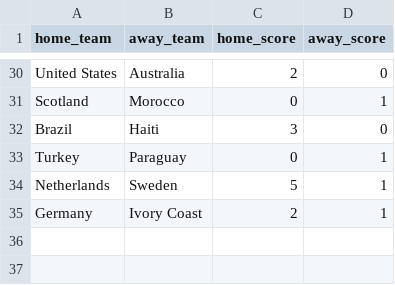
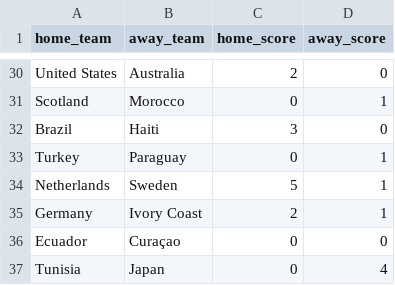
Before and after one commit to jamoji-ai/world-cup-predictor-pro, a CSV file: data/raw/live_results.csv, drawn as a sheet; only a part is shown, gaps mark what is left out; the diff names each change by its address in the sheet, - before the commit and + after, or states it on an @@ line.

```diff
--- a/data/raw/live_results.csv
+++ b/data/raw/live_results.csv
+row 36: Ecuador | Curaçao | 0 | 0
+row 37: Tunisia | Japan | 0 | 4
```
Also changed, not shown: data/processed/teams_master.csv, data/processed/wpi_scores.csv, 4 other files.
